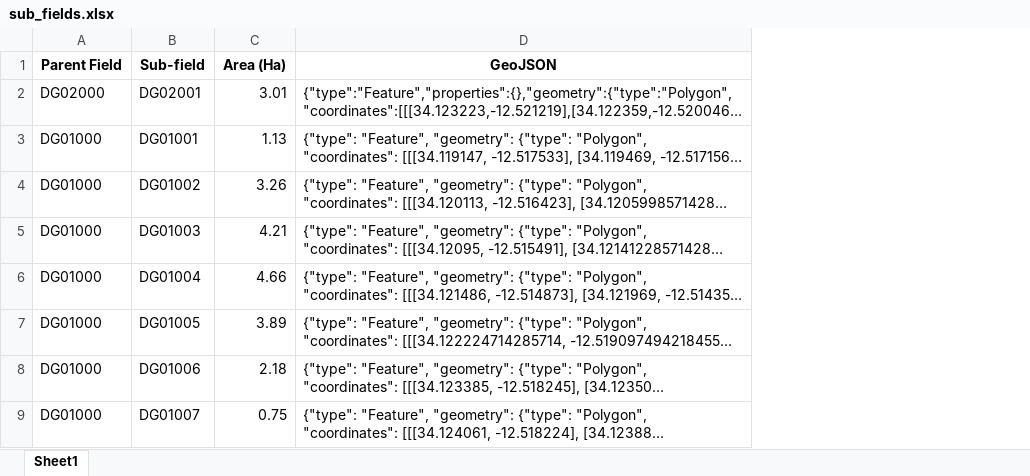
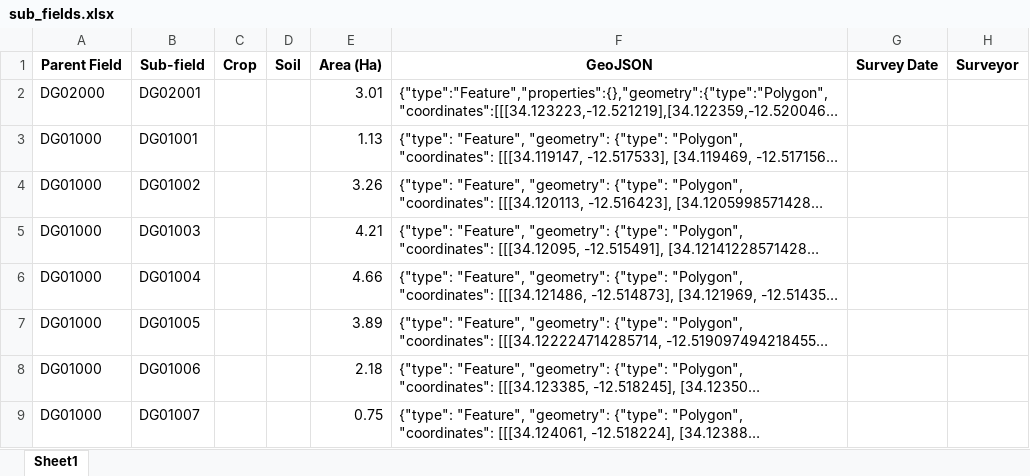
Before and after one commit to psibale/farm-management-system, an Excel workbook: data/sub_fields.xlsx, sheet Sheet1, drawn as a sheet; only a part is shown; long unchanged cells end in …; values as stored, in another font and other column widths than the file's, no borders; the diff names each change by its address in the sheet, - before the commit and + after, or states it on an @@ line.

```diff
--- a/data/sub_fields.xlsx (sheet Sheet1)
+++ b/data/sub_fields.xlsx (sheet Sheet1)
+column C (Crop), empty
+column D (Soil), empty
+column G (Survey Date), empty
+column H (Surveyor), empty
```
Also changed, not shown: data/fertilizer_records.xlsx, 7 other files.
